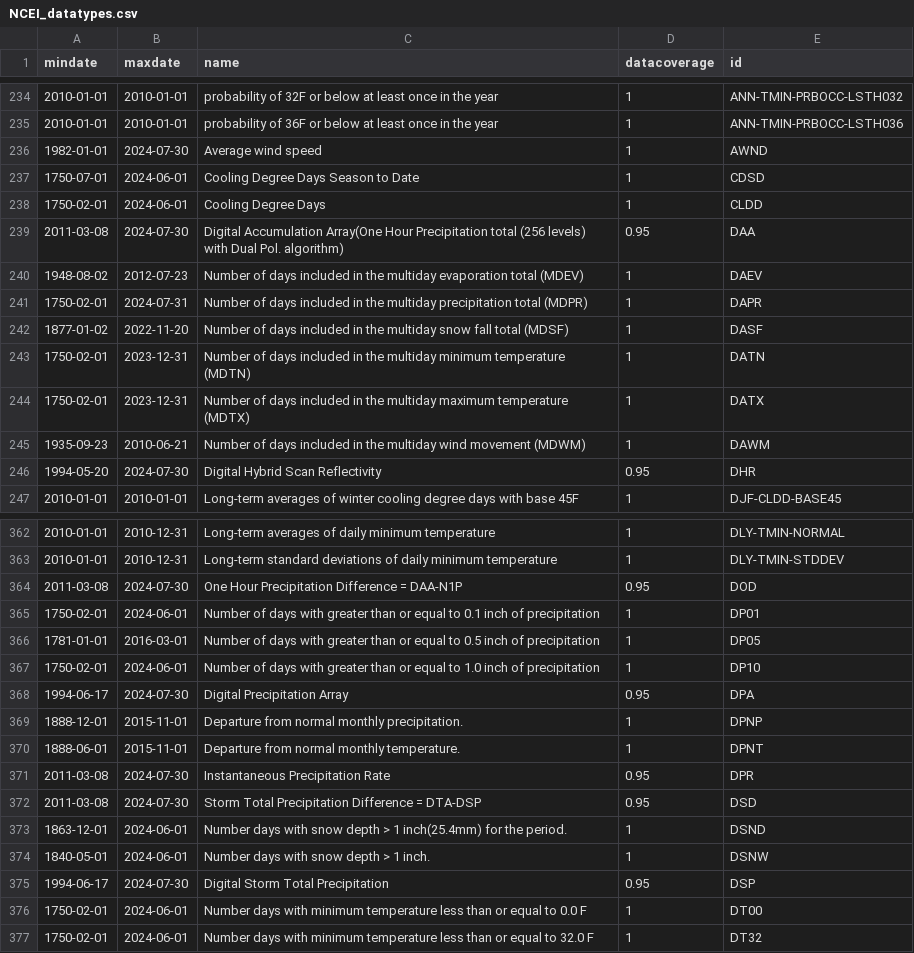
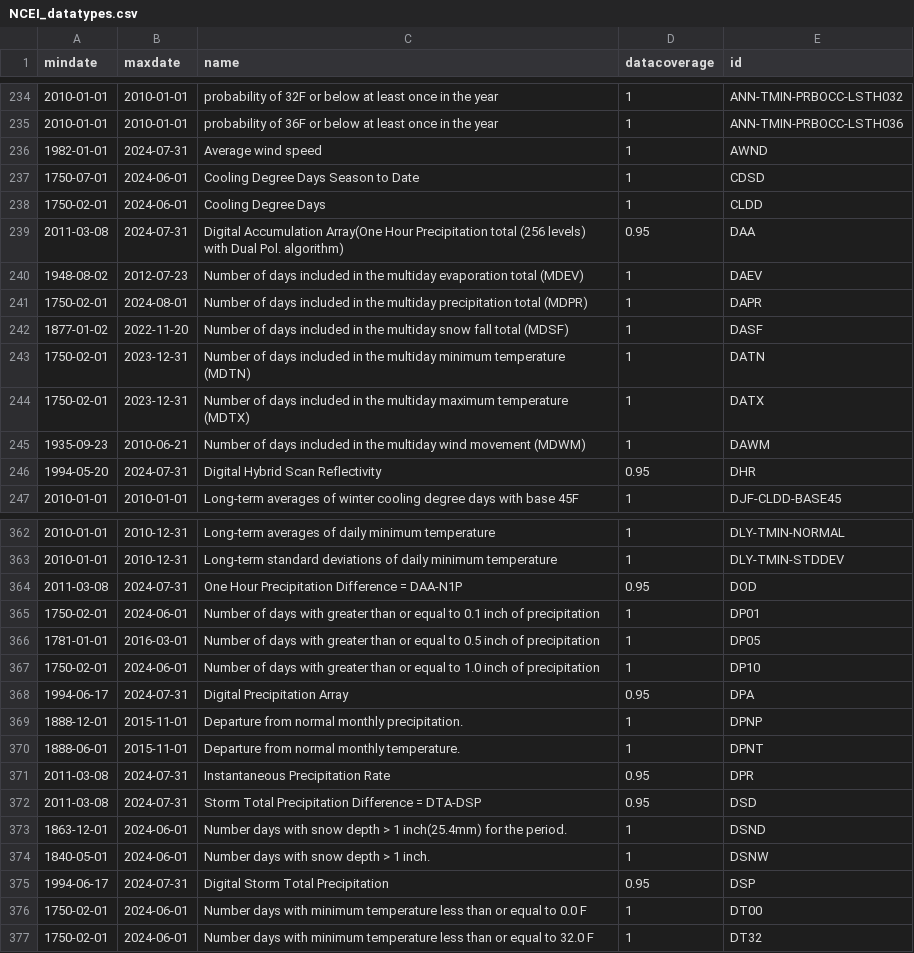
Before and after one commit to DavidnBui/DataStormers, a CSV file: NCEI_datatypes.csv, drawn as a sheet; only a part is shown, gaps mark what is left out; the diff covers the shown part only.

```diff
--- a/NCEI_datatypes.csv
+++ b/NCEI_datatypes.csv
@@ -235,8 +235,8 @@ mindate,maxdate,name,datacoverage,id
 2010-01-01,2010-01-01,probability of 36F or below at least once in the year,1,ANN-TMIN-PRBOCC-LSTH036
-1982-01-01,2024-07-30,Average wind speed,1,AWND
+1982-01-01,2024-07-31,Average wind speed,1,AWND
 1750-07-01,2024-06-01,Cooling Degree Days Season to Date,1,CDSD
 1750-02-01,2024-06-01,Cooling Degree Days,1,CLDD
-2011-03-08,2024-07-30,Digital Accumulation Array(One Hour Precipitation total (256 levels) with Dual Pol. algorithm),0.95,DAA
+2011-03-08,2024-07-31,Digital Accumulation Array(One Hour Precipitation total (256 levels) with Dual Pol. algorithm),0.95,DAA
 1948-08-02,2012-07-23,Number of days included in the multiday evaporation total (MDEV),1,DAEV
-1750-02-01,2024-07-31,Number of days included in the multiday precipitation total (MDPR),1,DAPR
+1750-02-01,2024-08-01,Number of days included in the multiday precipitation total (MDPR),1,DAPR
 1877-01-02,2022-11-20,Number of days included in the multiday snow fall total (MDSF) ,1,DASF
@@ -245,3 +245,3 @@ mindate,maxdate,name,datacoverage,id
 1935-09-23,2010-06-21,Number of days included in the multiday wind movement (MDWM),1,DAWM
-1994-05-20,2024-07-30,Digital Hybrid Scan Reflectivity,0.95,DHR
+1994-05-20,2024-07-31,Digital Hybrid Scan Reflectivity,0.95,DHR
 2010-01-01,2010-01-01,Long-term averages of winter cooling degree days with base 45F,1,DJF-CLDD-BASE45
@@ -363,3 +363,3 @@ mindate,maxdate,name,datacoverage,id
 2010-01-01,2010-12-31,Long-term standard deviations of daily minimum temperature,1,DLY-TMIN-STDDEV
-2011-03-08,2024-07-30,One Hour Precipitation Difference = DAA-N1P,0.95,DOD
+2011-03-08,2024-07-31,One Hour Precipitation Difference = DAA-N1P,0.95,DOD
 1750-02-01,2024-06-01,Number of days with greater than or equal to 0.1 inch of precipitation,1,DP01
@@ -367,10 +367,10 @@ mindate,maxdate,name,datacoverage,id
 1750-02-01,2024-06-01,Number of days with greater than or equal to 1.0 inch of precipitation,1,DP10
-1994-06-17,2024-07-30,Digital Precipitation Array,0.95,DPA
+1994-06-17,2024-07-31,Digital Precipitation Array,0.95,DPA
 1888-12-01,2015-11-01,Departure from normal monthly precipitation.,1,DPNP
 1888-06-01,2015-11-01,Departure from normal monthly temperature.,1,DPNT
-2011-03-08,2024-07-30,Instantaneous Precipitation Rate,0.95,DPR
-2011-03-08,2024-07-30,Storm Total Precipitation Difference = DTA-DSP,0.95,DSD
+2011-03-08,2024-07-31,Instantaneous Precipitation Rate,0.95,DPR
+2011-03-08,2024-07-31,Storm Total Precipitation Difference = DTA-DSP,0.95,DSD
 1863-12-01,2024-06-01,Number days with snow depth > 1 inch(25.4mm) for the period.,1,DSND
 1840-05-01,2024-06-01,Number days with snow depth > 1 inch.,1,DSNW
-1994-06-17,2024-07-30,Digital Storm Total Precipitation,0.95,DSP
+1994-06-17,2024-07-31,Digital Storm Total Precipitation,0.95,DSP
 1750-02-01,2024-06-01,Number days with minimum temperature less than or equal to 0.0 F,1,DT00
```
Also changed, not shown: 9 edited cells elsewhere in this file, NCEI_datasets.csv, NCEI_locations.csv, 3 other files.
